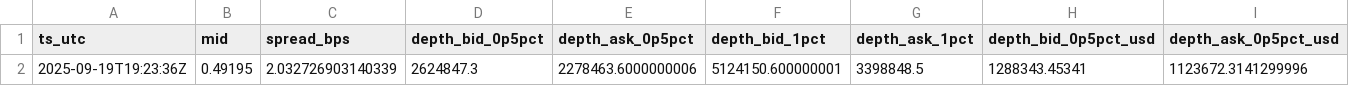
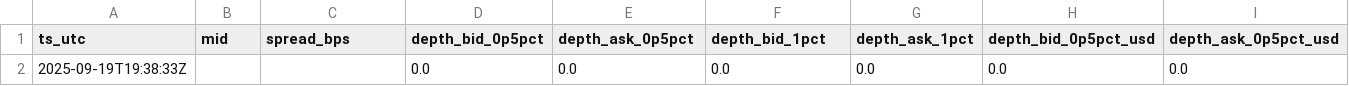
Before and after one commit to reddyKIM/run-v2, a CSV file: data/06_arb_orderbook_depth_1min_8h.csv, drawn as a sheet; only a part is shown; removed rows and columns are numbered as before the commit, all else as after; rows hold the shown columns only; the diff names each change by its address in the sheet, - before the commit and + after, or states it on an @@ line.

```diff
--- a/data/06_arb_orderbook_depth_1min_8h.csv
+++ b/data/06_arb_orderbook_depth_1min_8h.csv
-row 2: 2025-09-19T19:23:36Z | 0.49195 | 2.032726903140339 | 2624847.3 | 2278463.6000000006 | 5124150.600000001 | 3398848.5 | 1288343.45341 | 1123672.3141299996
+row 2: 2025-09-19T19:38:33Z |  |  | 0.0 | 0.0 | 0.0 | 0.0 | 0.0 | 0.0
```
Also changed, not shown: 1 other file.
